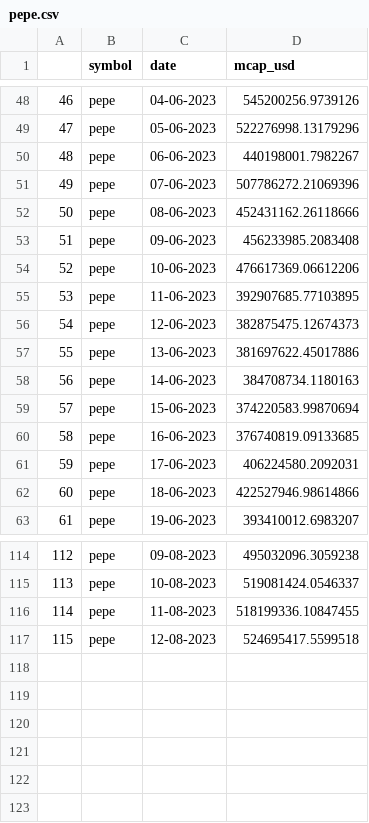
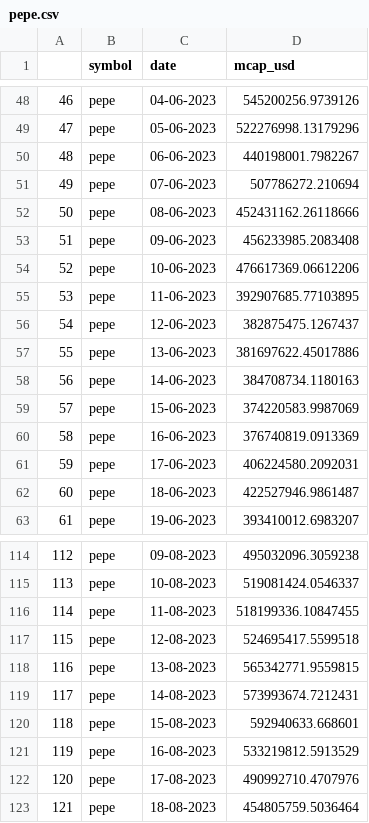
Before and after one commit to ruggedev/coingecko_mcap, a CSV file: data/pepe.csv, drawn as a sheet; only a part is shown, gaps mark what is left out.

Commit message:
add data

```diff
--- a/data/pepe.csv
+++ b/data/pepe.csv
@@ -50,3 +50,3 @@
 48,pepe,06-06-2023,440198001.7982267
-49,pepe,07-06-2023,507786272.21069396
+49,pepe,07-06-2023,507786272.210694
 50,pepe,08-06-2023,452431162.26118666
@@ -55,9 +55,9 @@
 53,pepe,11-06-2023,392907685.77103895
-54,pepe,12-06-2023,382875475.12674373
+54,pepe,12-06-2023,382875475.1267437
 55,pepe,13-06-2023,381697622.45017886
 56,pepe,14-06-2023,384708734.1180163
-57,pepe,15-06-2023,374220583.99870694
-58,pepe,16-06-2023,376740819.09133685
+57,pepe,15-06-2023,374220583.9987069
+58,pepe,16-06-2023,376740819.0913369
 59,pepe,17-06-2023,406224580.2092031
-60,pepe,18-06-2023,422527946.98614866
+60,pepe,18-06-2023,422527946.9861487
 61,pepe,19-06-2023,393410012.6983207
@@ -117 +117,7 @@
 115,pepe,12-08-2023,524695417.5599518
+116,pepe,13-08-2023,565342771.9559815
+117,pepe,14-08-2023,573993674.7212431
+118,pepe,15-08-2023,592940633.668601
+119,pepe,16-08-2023,533219812.5913529
+120,pepe,17-08-2023,490992710.4707976
+121,pepe,18-08-2023,454805759.5036464
```
Also changed, not shown: 15 other files.
